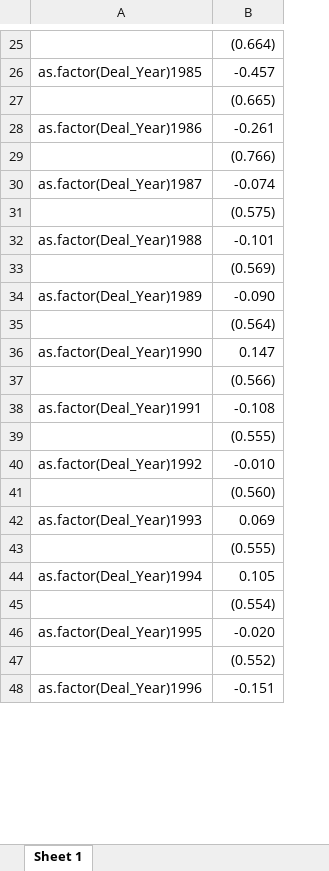
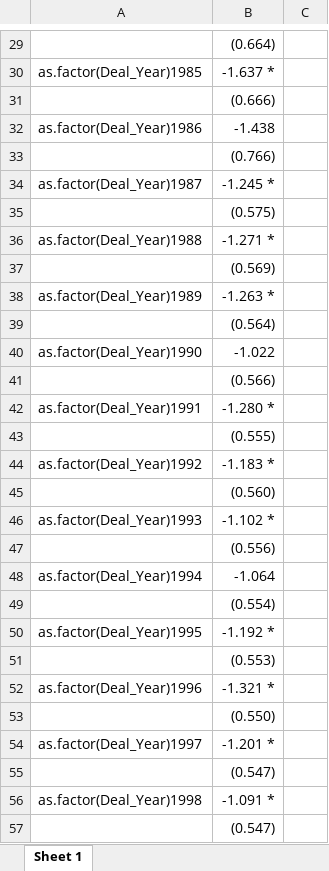
Before and after one commit to maxdeichmann/master_thesis_public, an Excel workbook: IRR_ols3.xlsx, sheet Sheet 1, drawn as a sheet; only a part is shown, gaps mark what is left out; values as stored, in another font and other column widths than the file's, no borders; addresses are those after the commit; the diff covers the shown part only; the diff names each change by its address in the sheet, - before the commit and + after, or states it on an @@ line.

```diff
--- a/IRR_ols3.xlsx (sheet Sheet 1)
+++ b/IRR_ols3.xlsx (sheet Sheet 1)
+column C, empty
-B30: -0.457
+B30: -1.637 *
-B31: (0.665)
+B31: (0.666)
-B32: -0.261
+B32: -1.438
-B34: -0.074
+B34: -1.245 *
-B36: -0.101
+B36: -1.271 *
-B38: -0.090
+B38: -1.263 *
-B40: 0.147
+B40: -1.022
-B42: -0.108
+B42: -1.280 *
-B44: -0.010
+B44: -1.183 *
-B46: 0.069
+B46: -1.102 *
-B47: (0.555)
+B47: (0.556)
-B48: 0.105
+B48: -1.064
-B50: -0.020
+B50: -1.192 *
-B51: (0.552)
+B51: (0.553)
-B52: -0.151
+B52: -1.321 *
+row 53:  | (0.550)
+row 54: as.factor(Deal_Year)1997 | -1.201 *
@@ row 51 moved to row 55: (0.547) @@
+row 56: as.factor(Deal_Year)1998 | -1.091 *
+row 57:  | (0.547)
```
Also changed, not shown: 15 added rows, 15 removed rows, 3 moved rows and 31 edited cells elsewhere in this sheet, IRR_ols1.xlsx, IRR_ols2.xlsx, 5 other files.
